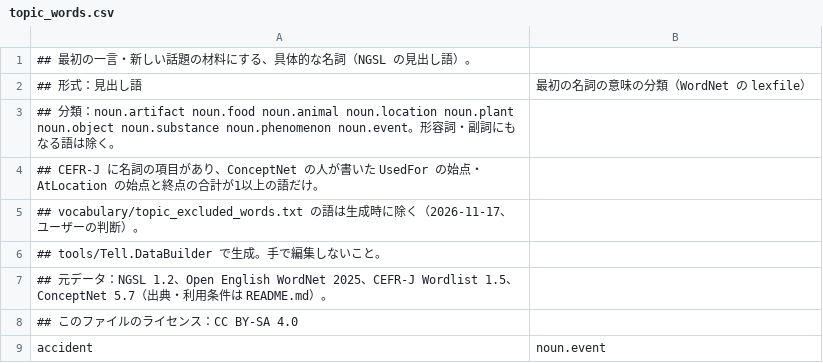
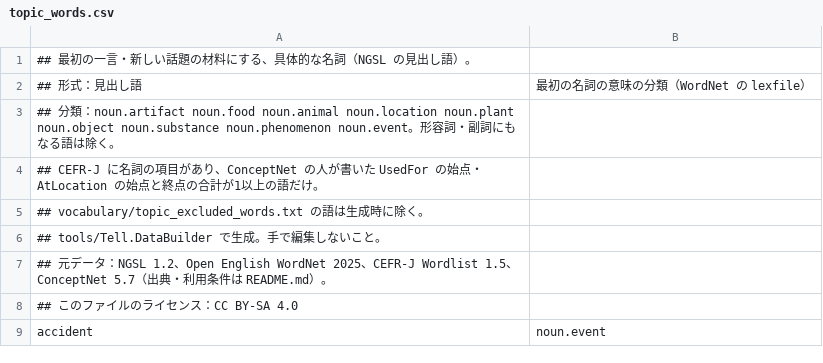
Before and after one commit to solitarywalker/tell_vocabulary, a CSV file: generated/topic_words.csv, drawn as a sheet; only a part is shown.

```diff
--- a/generated/topic_words.csv
+++ b/generated/topic_words.csv
@@ -4,3 +4,3 @@
 ## CEFR-J に名詞の項目があり、ConceptNet の人が書いた UsedFor の始点・AtLocation の始点と終点の合計が1以上の語だけ。
-## vocabulary/topic_excluded_words.txt の語は生成時に除く（2026-11-17、ユーザーの判断）。
+## vocabulary/topic_excluded_words.txt の語は生成時に除く。
 ## tools/Tell.DataBuilder で生成。手で編集しないこと。
```
Also changed, not shown: generated/excluded_nouns.csv, 3 other files.
